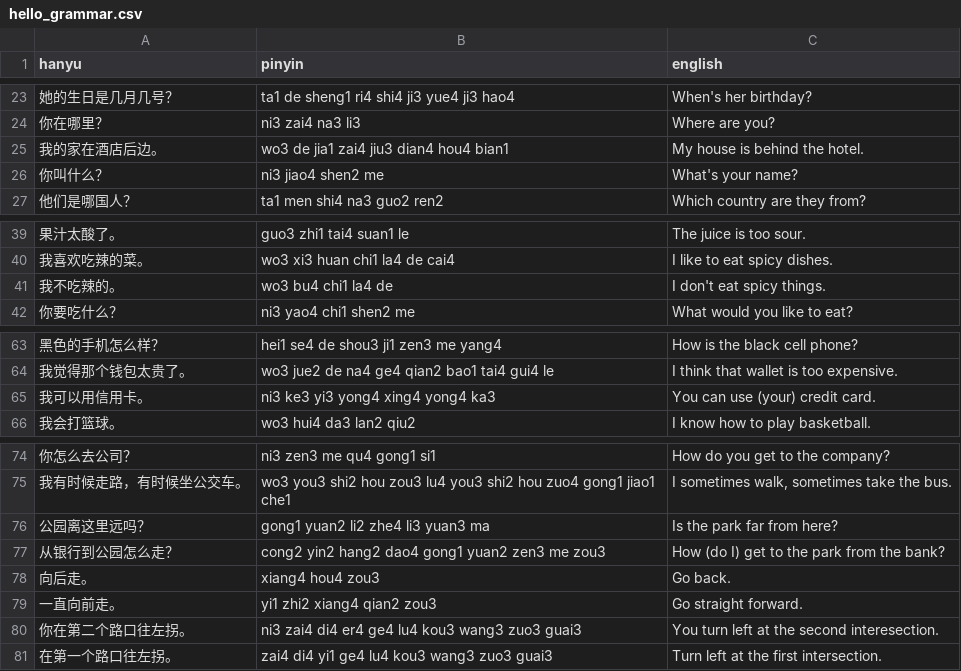
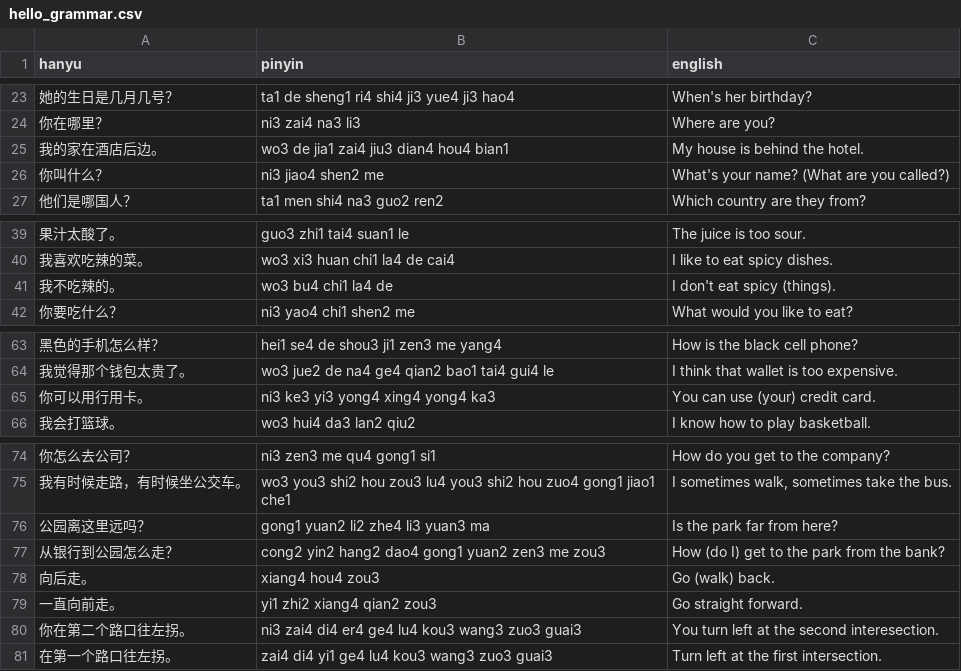
Before and after one commit to javi-b/javibonafonte, a CSV file: hanyu/vocab/hello_grammar.csv, drawn as a sheet; only a part is shown, gaps mark what is left out.

Commit message:
汉语 fixes on hello_grammar vocab group

```diff
--- a/hanyu/vocab/hello_grammar.csv
+++ b/hanyu/vocab/hello_grammar.csv
@@ -25,3 +25,3 @@
 "我的家在酒店后边。","wo3 de jia1 zai4 jiu3 dian4 hou4 bian1","My house is behind the hotel."
-"你叫什么？","ni3 jiao4 shen2 me","What's your name?"
+"你叫什么？","ni3 jiao4 shen2 me","What's your name? (What are you called?)"
 "他们是哪国人？","ta1 men shi4 na3 guo2 ren2","Which country are they from?"
@@ -40,3 +40,3 @@
 "我喜欢吃辣的菜。","wo3 xi3 huan chi1 la4 de cai4","I like to eat spicy dishes."
-"我不吃辣的。","wo3 bu4 chi1 la4 de","I don't eat spicy things."
+"我不吃辣的。","wo3 bu4 chi1 la4 de","I don't eat spicy (things)."
 "你要吃什么？","ni3 yao4 chi1 shen2 me","What would you like to eat?"
@@ -64,3 +64,3 @@
 "我觉得那个钱包太贵了。","wo3 jue2 de na4 ge4 qian2 bao1 tai4 gui4 le","I think that wallet is too expensive."
-"我可以用信用卡。","ni3 ke3 yi3 yong4 xing4 yong4 ka3","You can use (your) credit card."
+"你可以用行用卡。","ni3 ke3 yi3 yong4 xing4 yong4 ka3","You can use (your) credit card."
 "我会打篮球。","wo3 hui4 da3 lan2 qiu2","I know how to play basketball."
@@ -77,3 +77,3 @@
 "从银行到公园怎么走？","cong2 yin2 hang2 dao4 gong1 yuan2 zen3 me zou3","How (do I) get to the park from the bank?"
-"向后走。","xiang4 hou4 zou3","Go back."
+"向后走。","xiang4 hou4 zou3","Go (walk) back."
 "一直向前走。","yi1 zhi2 xiang4 qian2 zou3","Go straight forward."
```
